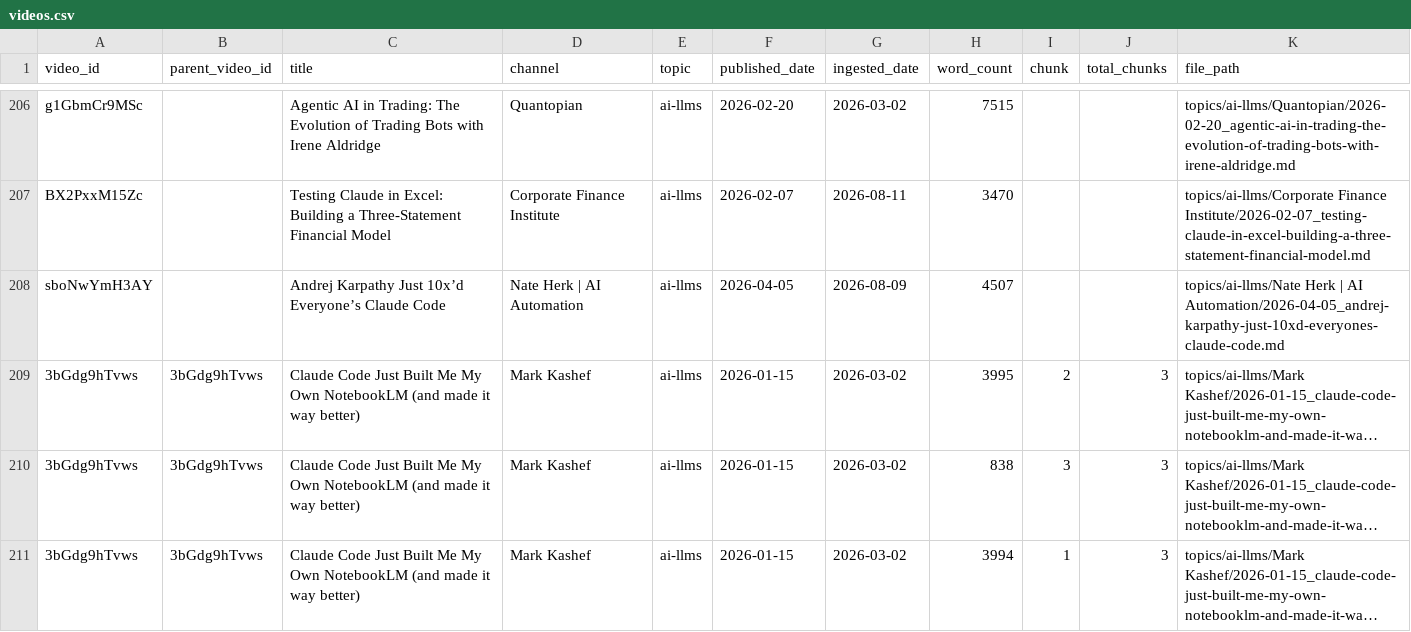
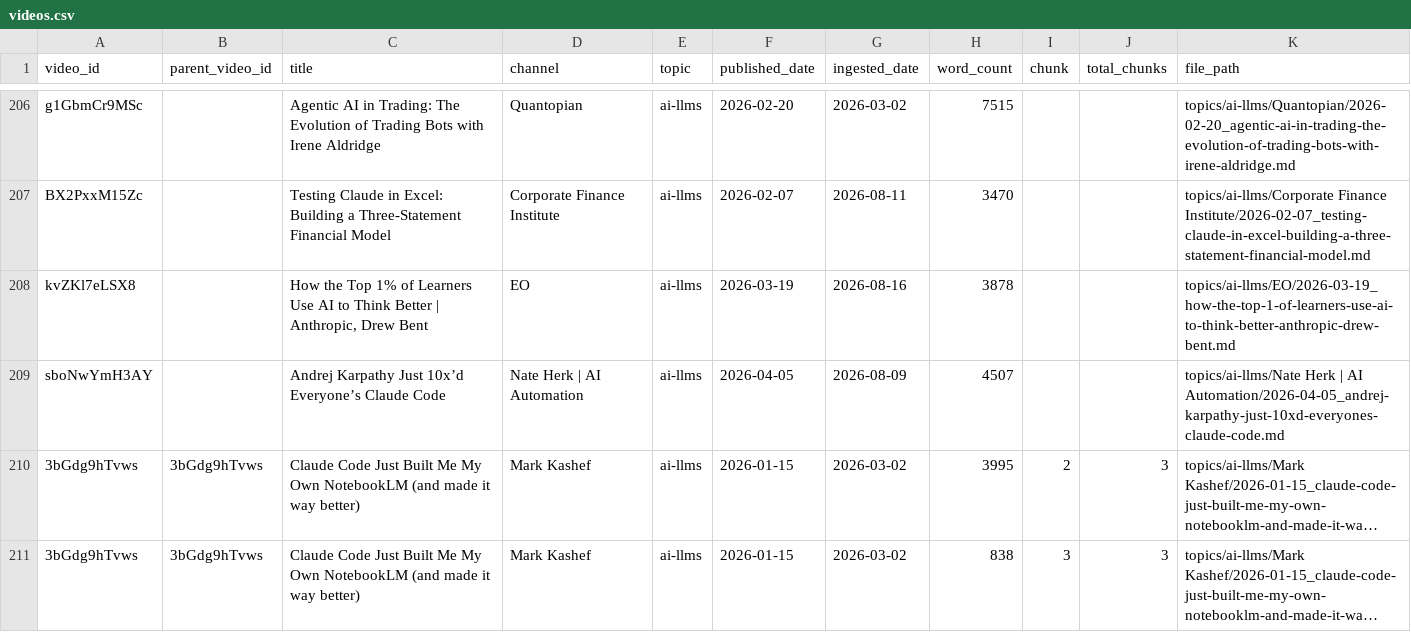
Before and after one commit to mmesomakelvin/transcript-library, a CSV file: pipeline/youtube-transcripts/index/videos.csv, drawn as a sheet; only a part is shown, gaps mark what is left out; the shorter side is filled out with more unchanged rows; long unchanged cells end in …; the diff names each change by its address in the sheet, - before the commit and + after, or states it on an @@ line.

```diff
--- a/pipeline/youtube-transcripts/index/videos.csv
+++ b/pipeline/youtube-transcripts/index/videos.csv
+row 208: kvZKl7eLSX8 |  | How the Top 1% of Learners Use AI to Think Better | Anthropic, Drew Bent | EO | ai-llms | 2026-03-19 | 2026-08-16 | 3878 |  |  | topics/ai-llms/EO/2026-03-19_how-the-top-1-of-learners-use-ai-to-think-better-anthropic-drew-bent.md
```
Also changed, not shown: pipeline/youtube-transcripts/index/channels.csv, pipeline/youtube-transcripts/index/classification_log.csv, 6 other files.
